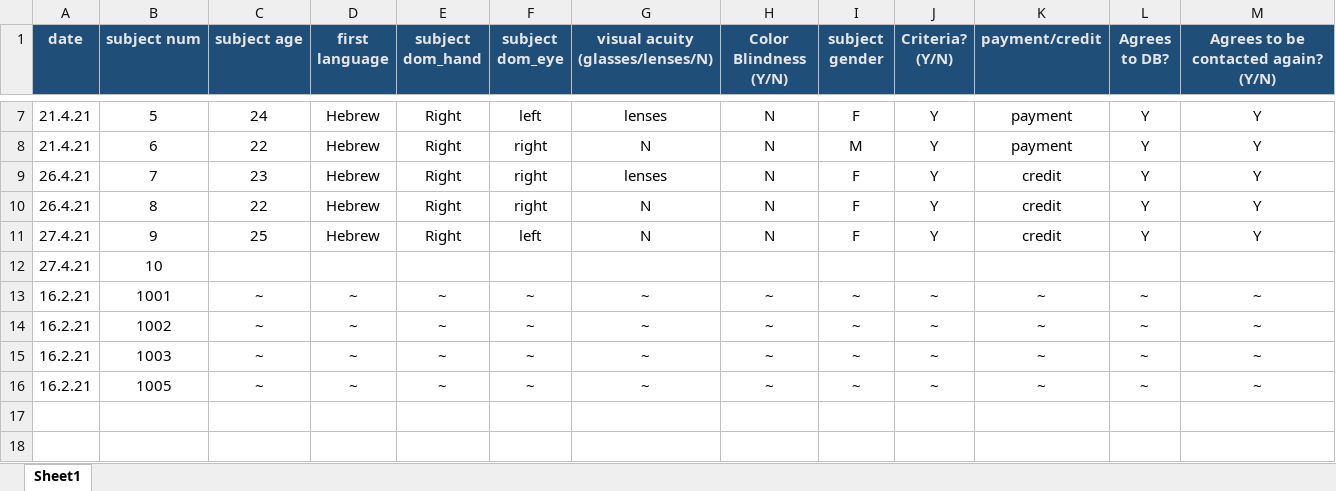
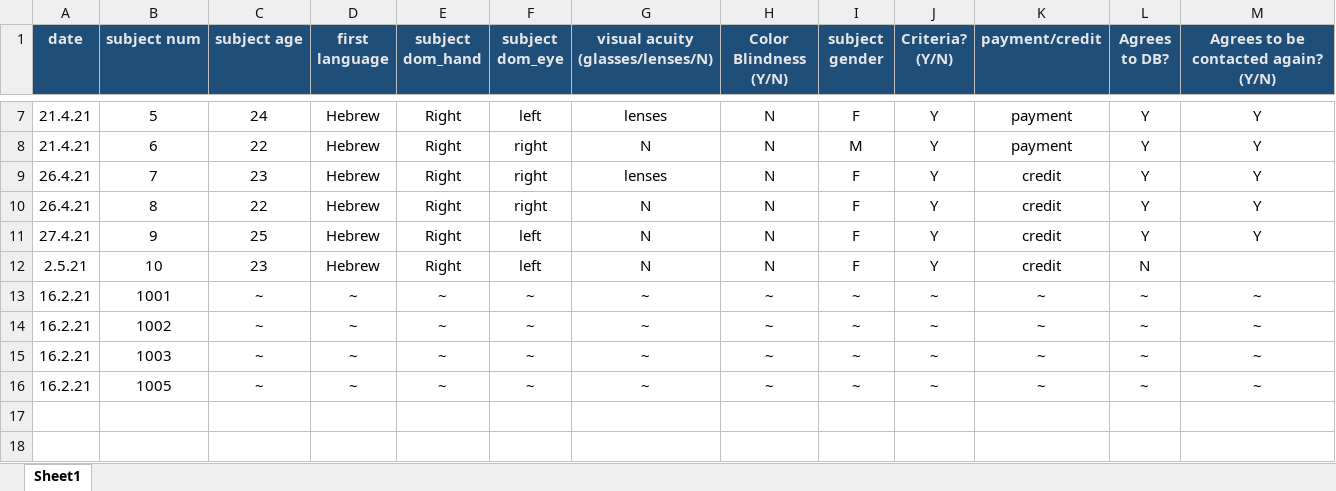
Before and after one commit to khenheller/subliminal_priming_w_motion_capture, an Excel workbook: experiment/subject_log.xlsx, sheet Sheet1, drawn as a sheet; only a part is shown, gaps mark what is left out; values as stored, in another font and other column widths than the file's, no borders; the diff names each change by its address in the sheet, - before the commit and + after, or states it on an @@ line.

```diff
--- a/experiment/subject_log.xlsx (sheet Sheet1)
+++ b/experiment/subject_log.xlsx (sheet Sheet1)
-A12 (date): 27.4.21
+A12 (date): 2.5.21
-C12 (subject age): (empty)
+C12 (subject age): 23
-D12 (first language): (empty)
+D12 (first language): Hebrew
-E12 (subject dom_hand): (empty)
+E12 (subject dom_hand): Right
-F12 (subject dom_eye): (empty)
+F12 (subject dom_eye): left
-G12 (visual acuity (glasses/lenses/N)): (empty)
+G12 (visual acuity (glasses/lenses/N)): N
-H12 (Color Blindness (Y/N)): (empty)
+H12 (Color Blindness (Y/N)): N
-I12 (subject gender): (empty)
+I12 (subject gender): F
-J12 (Criteria? (Y/N)): (empty)
+J12 (Criteria? (Y/N)): Y
-K12 (payment/credit): (empty)
+K12 (payment/credit): credit
-L12 (Agrees to DB?): (empty)
+L12 (Agrees to DB?): N
```
Also changed, not shown: 10 other files.
